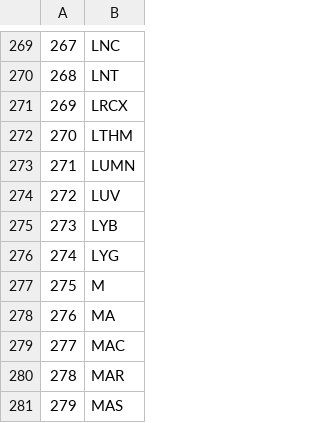
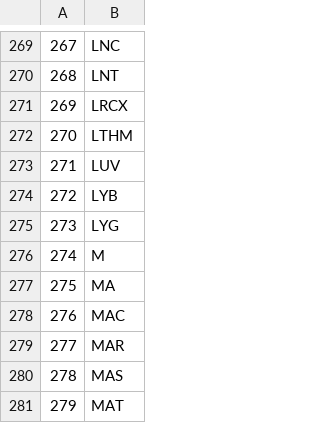
Before and after one commit to schmitty918/ticks, a CSV file: ticks.csv, drawn as a sheet; only a part is shown, gaps mark what is left out; the shorter side is filled out with more unchanged rows; removed rows and columns are numbered as before the commit, all else as after; the diff names each change by its address in the sheet, - before the commit and + after, or states it on an @@ line.

Commit message:
Add files via upload

```diff
--- a/ticks.csv
+++ b/ticks.csv
-row 273: 271 | LUMN
@@ column A renumbered from row 273 down @@
```
